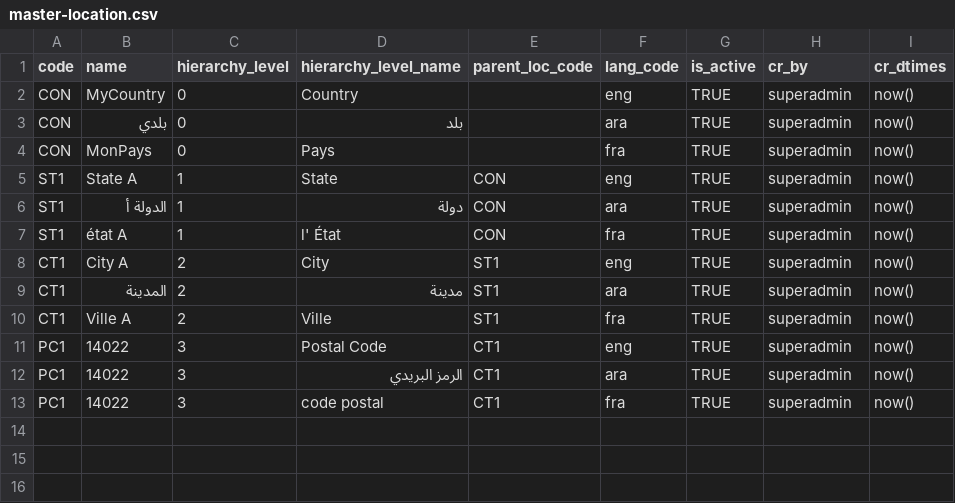
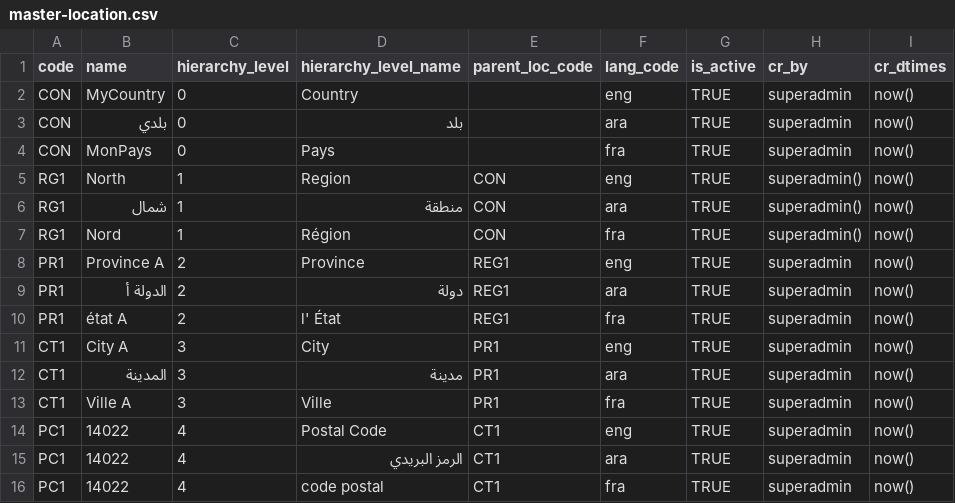
Before and after one commit to mosip/mosip-infra, a CSV file: deployment/developer/launcher/resources/db_scripts/mosip_master/dml/master-location.csv, drawn as a sheet.

Commit message:
Reverted back change province->state.

```diff
--- a/deployment/developer/launcher/resources/db_scripts/mosip_master/dml/master-location.csv
+++ b/deployment/developer/launcher/resources/db_scripts/mosip_master/dml/master-location.csv
@@ -4,10 +4,13 @@ CON,بلدي,0,بلد,,ara,TRUE,superadmin,now()
 CON,MonPays,0,Pays,,fra,TRUE,superadmin,now()
-ST1,State A,1,State,CON,eng,TRUE,superadmin,now()
-ST1,الدولة أ,1,دولة,CON,ara,TRUE,superadmin,now()
-ST1,état A,1,l' État,CON,fra,TRUE,superadmin,now()
-CT1,City A,2,City,ST1,eng,TRUE,superadmin,now()
-CT1,المدينة,2,مدينة,ST1,ara,TRUE,superadmin,now()
-CT1,Ville A,2,Ville,ST1,fra,TRUE,superadmin,now()
-PC1,14022,3,Postal Code,CT1,eng,TRUE,superadmin,now()
-PC1,14022,3,الرمز البريدي,CT1,ara,TRUE,superadmin,now()
-PC1,14022,3,code postal,CT1,fra,TRUE,superadmin,now()
+RG1,North,1,Region,CON,eng,TRUE,superadmin(),now()
+RG1,شمال,1,منطقة,CON,ara,TRUE,superadmin(),now()
+RG1,Nord,1,Région,CON,fra,TRUE,superadmin(),now()
+PR1,Province A,2,Province,REG1,eng,TRUE,superadmin,now()
+PR1,الدولة أ,2,دولة,REG1,ara,TRUE,superadmin,now()
+PR1,état A,2,l' État,REG1,fra,TRUE,superadmin,now()
+CT1,City A,3,City,PR1,eng,TRUE,superadmin,now()
+CT1,المدينة,3,مدينة,PR1,ara,TRUE,superadmin,now()
+CT1,Ville A,3,Ville,PR1,fra,TRUE,superadmin,now()
+PC1,14022,4,Postal Code,CT1,eng,TRUE,superadmin,now()
+PC1,14022,4,الرمز البريدي,CT1,ara,TRUE,superadmin,now()
+PC1,14022,4,code postal,CT1,fra,TRUE,superadmin,now()
```
Also changed, not shown: deployment/developer/launcher/resources/db_scripts/mosip_master/dml/master-zone.csv.
